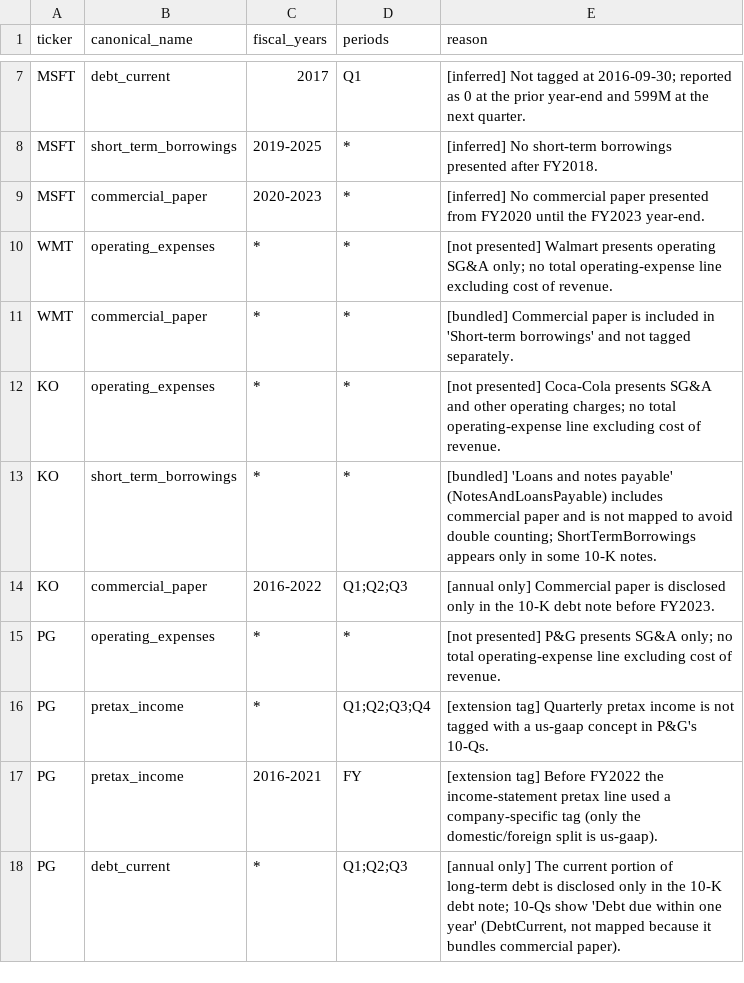
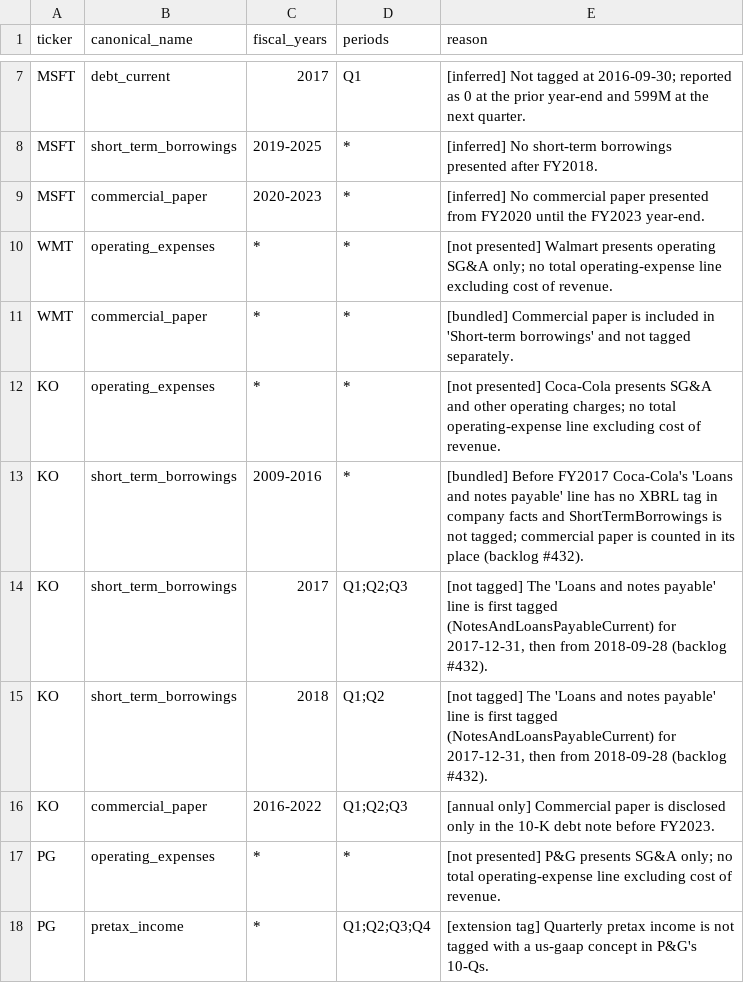
Before and after one commit to sonderbot-ar/warren, a CSV file: domains/fundamentals/known_gaps.csv, drawn as a sheet; only a part is shown, gaps mark what is left out; the shorter side is filled out with more unchanged rows.

```diff
--- a/domains/fundamentals/known_gaps.csv
+++ b/domains/fundamentals/known_gaps.csv
@@ -12,3 +12,5 @@ WMT,commercial_paper,*,*,[bundled] Commercial paper is included in 'Short-term b
 KO,operating_expenses,*,*,[not presented] Coca-Cola presents SG&A and other operating charges; no total operating-expense line excluding cost of revenue.
-KO,short_term_borrowings,*,*,[bundled] 'Loans and notes payable' (NotesAndLoansPayable) includes commercial paper and is not mapped to avoid double counting; ShortTermBorrowings appears only in some 10-K notes.
+KO,short_term_borrowings,2009-2016,*,"[bundled] Before FY2017 Coca-Cola's 'Loans and notes payable' line has no XBRL tag in company facts and ShortTermBorrowings is not tagged; commercial paper is counted in its place (backlog #432)."
+KO,short_term_borrowings,2017,Q1;Q2;Q3,"[not tagged] The 'Loans and notes payable' line is first tagged (NotesAndLoansPayableCurrent) for 2017-12-31, then from 2018-09-28 (backlog #432)."
+KO,short_term_borrowings,2018,Q1;Q2,"[not tagged] The 'Loans and notes payable' line is first tagged (NotesAndLoansPayableCurrent) for 2017-12-31, then from 2018-09-28 (backlog #432)."
 KO,commercial_paper,2016-2022,Q1;Q2;Q3,[annual only] Commercial paper is disclosed only in the 10-K debt note before FY2023.
```
Also changed, not shown: domains/fundamentals/concept_map.csv, 5 other files.
